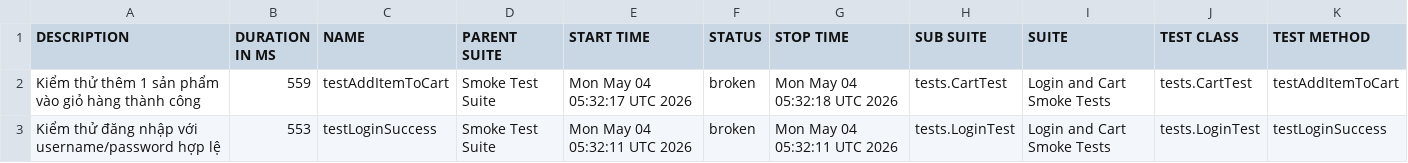
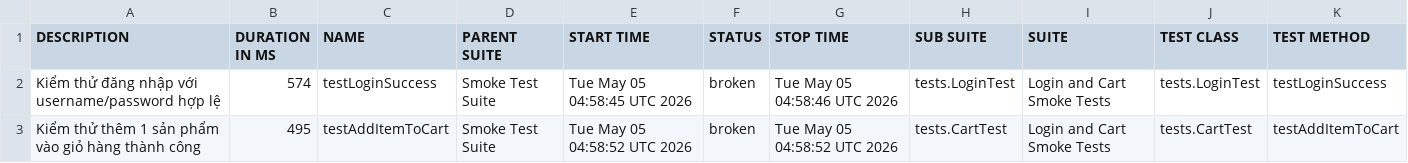
Before and after one commit to binhnguyen1406/bt_buoi11, a CSV file: data/suites.csv, drawn as a sheet.

```diff
--- a/data/suites.csv
+++ b/data/suites.csv
@@ -1,3 +1,3 @@
 "DESCRIPTION","DURATION IN MS","NAME","PARENT SUITE","START TIME","STATUS","STOP TIME","SUB SUITE","SUITE","TEST CLASS","TEST METHOD"
-"Kiểm thử thêm 1 sản phẩm vào giỏ hàng thành công","559","testAddItemToCart","Smoke Test Suite","Mon May 04 05:32:17 UTC 2026","broken","Mon May 04 05:32:18 UTC 2026","tests.CartTest","Login and Cart Smoke Tests","tests.CartTest","testAddItemToCart"
-"Kiểm thử đăng nhập với username/password hợp lệ","553","testLoginSuccess","Smoke Test Suite","Mon May 04 05:32:11 UTC 2026","broken","Mon May 04 05:32:11 UTC 2026","tests.LoginTest","Login and Cart Smoke Tests","tests.LoginTest","testLoginSuccess"
+"Kiểm thử đăng nhập với username/password hợp lệ","574","testLoginSuccess","Smoke Test Suite","Tue May 05 04:58:45 UTC 2026","broken","Tue May 05 04:58:46 UTC 2026","tests.LoginTest","Login and Cart Smoke Tests","tests.LoginTest","testLoginSuccess"
+"Kiểm thử thêm 1 sản phẩm vào giỏ hàng thành công","495","testAddItemToCart","Smoke Test Suite","Tue May 05 04:58:52 UTC 2026","broken","Tue May 05 04:58:52 UTC 2026","tests.CartTest","Login and Cart Smoke Tests","tests.CartTest","testAddItemToCart"
```
Also changed, not shown: 43 other files.
